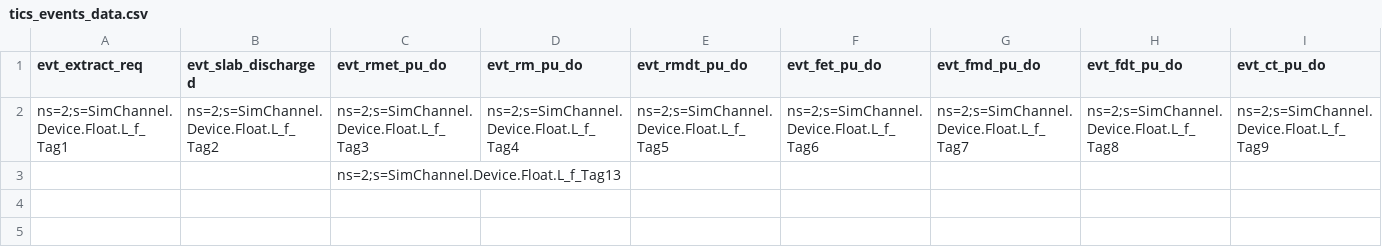
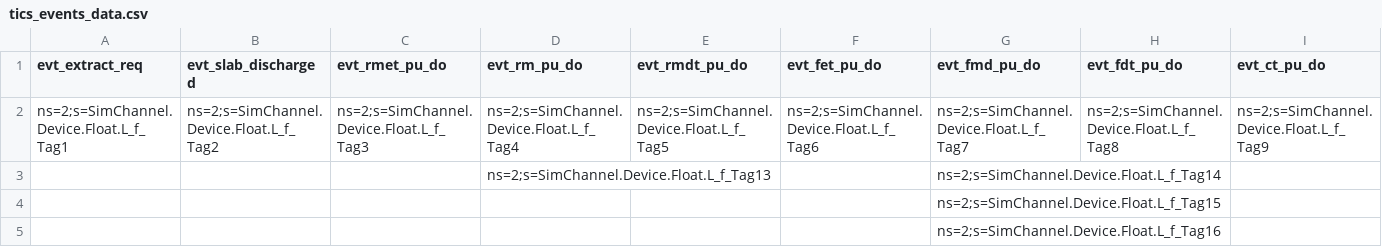
Before and after one commit to sunilgoothy/TICS-SIM, a CSV file: TICSEvtMgr/tics_events_data.csv, drawn as a sheet; only a part is shown; removed rows and columns are numbered as before the commit, all else as after; rows hold the shown columns only; the diff names each change by its address in the sheet, - before the commit and + after, or states it on an @@ line.

```diff
--- a/TICSEvtMgr/tics_events_data.csv
+++ b/TICSEvtMgr/tics_events_data.csv
-row 3:  |  | ns=2;s=SimChannel.Device.Float.L_f_Tag13
+row 3:  |  |  | ns=2;s=SimChannel.Device.Float.L_f_Tag13 |  |  | ns=2;s=SimChannel.Device.Float.L_f_Tag14
+row 4:  |  |  |  |  |  | ns=2;s=SimChannel.Device.Float.L_f_Tag15
+row 5:  |  |  |  |  |  | ns=2;s=SimChannel.Device.Float.L_f_Tag16
```
Also changed, not shown: TICSEvtMgr/pdo_config.csv, 7 other files.
